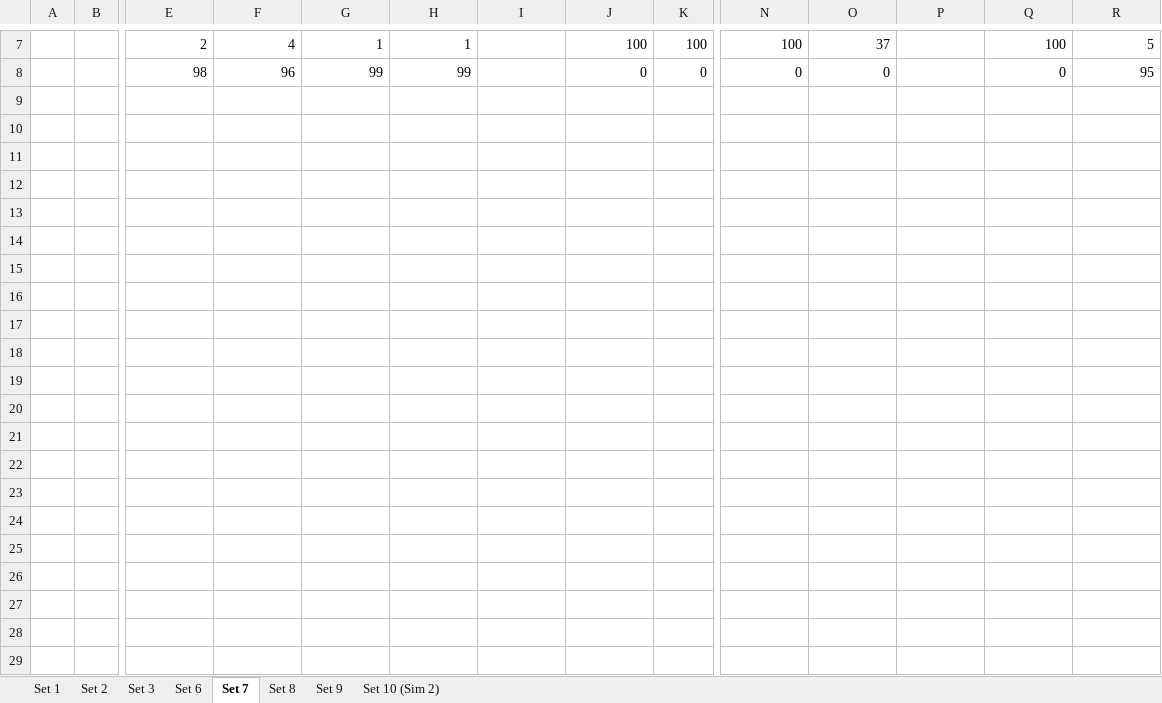
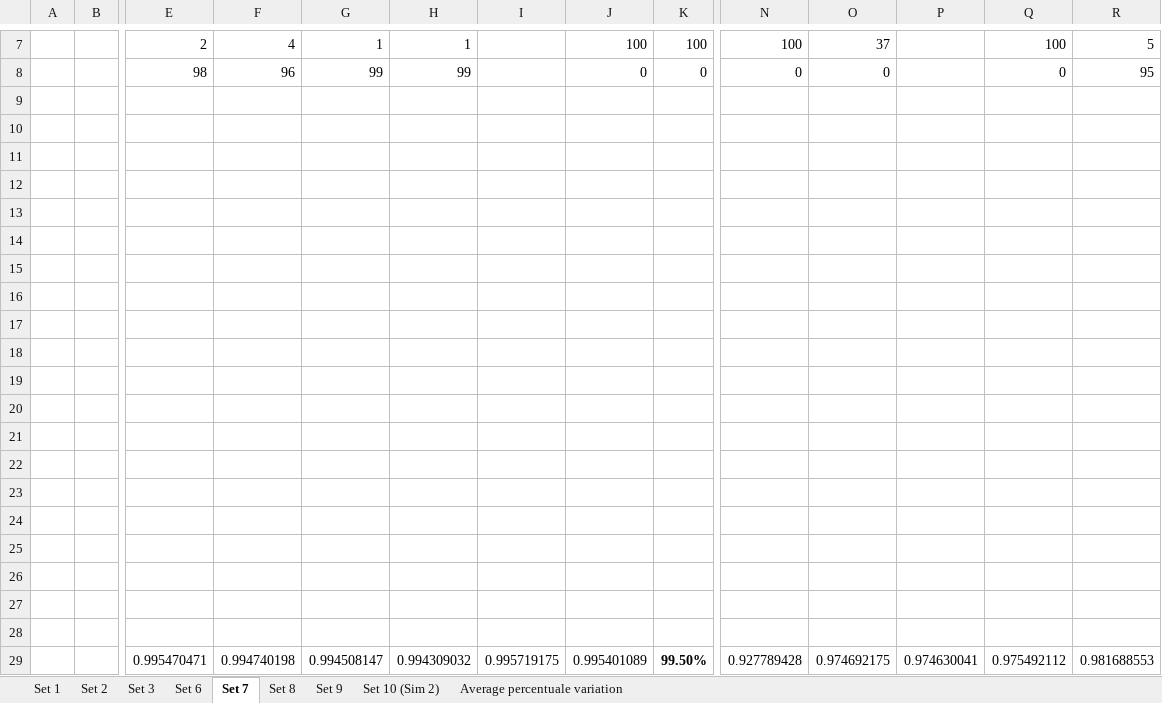
Before and after one commit to Tribler/trustchain-simulator, an Excel workbook: Data Collections/Combined Data.xlsx, sheet Set 7, drawn as a sheet; only a part is shown, gaps mark what is left out; values as stored, in another font and other column widths than the file's, no borders; charts and pictures not drawn; rows hold the shown columns only; the diff names each change by its address in the sheet, - before the commit and + after, or states it on an @@ line.

Commit message:
Added percentuale variation of the resutls

```diff
--- a/Data Collections/Combined Data.xlsx (sheet Set 7)
+++ b/Data Collections/Combined Data.xlsx (sheet Set 7)
+sheet tab: Average percentuale variation
+row 9: (empty)
+row 10: (empty)
+row 11: (empty)
+row 12: (empty)
+row 13: (empty)
+row 14: (empty)
+row 15: (empty)
+row 16: (empty)
+row 17: (empty)
+row 18: (empty)
+row 19: (empty)
+row 20: (empty)
+row 21: (empty)
+row 22: (empty)
+row 23: (empty)
+row 24: (empty)
+row 25: (empty)
+row 26: (empty)
+row 27: (empty)
+row 28: (empty)
+row 29:  |  | 0.995470471 | 0.994740198 | 0.994508147 | 0.994309032 | 0.995719175 | 0.995401089 | 99.50% | 0.927789428 | 0.974692175 | 0.974630041 | 0.975492112 | 0.981688553
```
Also changed, not shown: sheet Set 1, sheet Set 3, sheet Set 9, sheet Set 8, sheet Set 6, sheet Set 2, charts or pictures.
